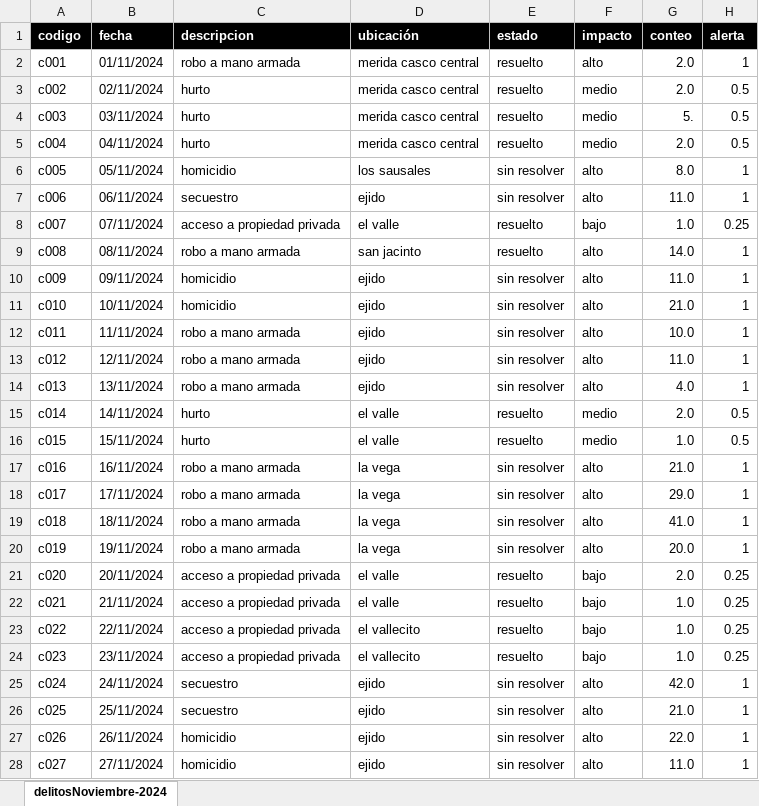
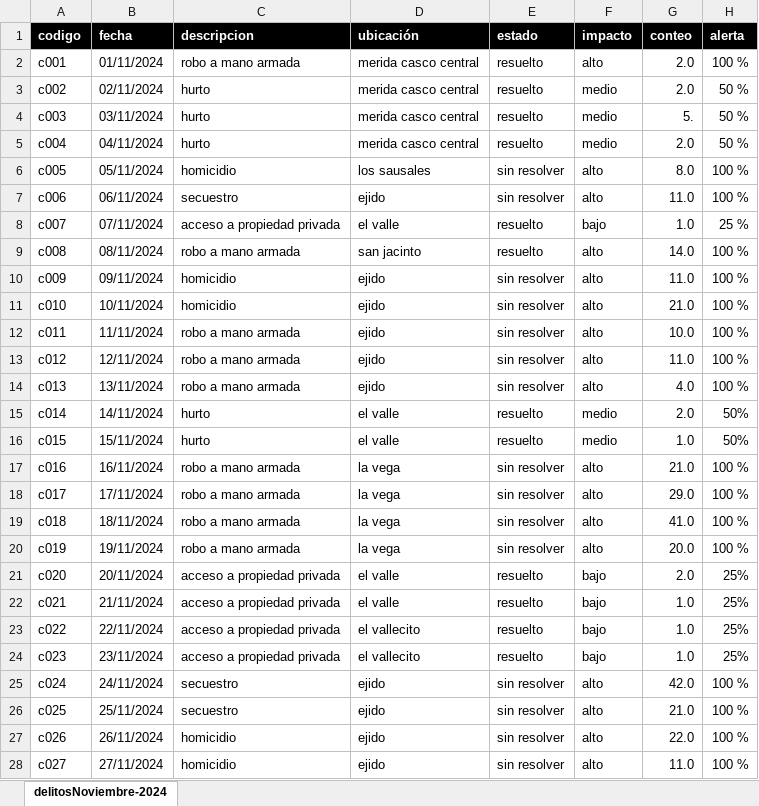
Before and after one commit to brimanz/crimeData, an Excel workbook: crimenMeridaNOV2024.xlsx, sheet delitosNoviembre-2024, drawn as a sheet; only a part is shown; values as stored, in another font and other column widths than the file's, no borders; the diff covers the shown part only; the diff names each change by its address in the sheet, - before the commit and + after, or states it on an @@ line.

Commit message:
fixing alert values

```diff
--- a/crimenMeridaNOV2024.xlsx (sheet delitosNoviembre-2024)
+++ b/crimenMeridaNOV2024.xlsx (sheet delitosNoviembre-2024)
-H2 (alerta): 1
+H2 (alerta): 100 %
-H3:H5 (alerta): 0.5
+H3:H5 (alerta): 50 %
-H6:H7 (alerta): 1
+H6:H7 (alerta): 100 %
-H8 (alerta): 0.25
+H8 (alerta): 25 %
-H9:H14 (alerta): 1
+H9:H14 (alerta): 100 %
-H15:H16 (alerta): 0.5
+H15:H16 (alerta): 50%
-H17:H20 (alerta): 1
+H17:H20 (alerta): 100 %
-H21:H24 (alerta): 0.25
+H21:H24 (alerta): 25%
-H25:H28 (alerta): 1
+H25:H28 (alerta): 100 %
```
Also changed, not shown: 10 edited cells elsewhere in this sheet, 1 other file.
